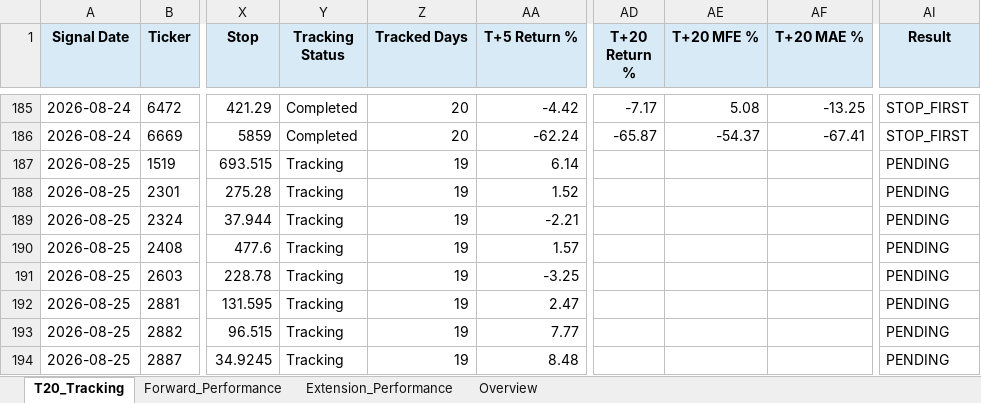
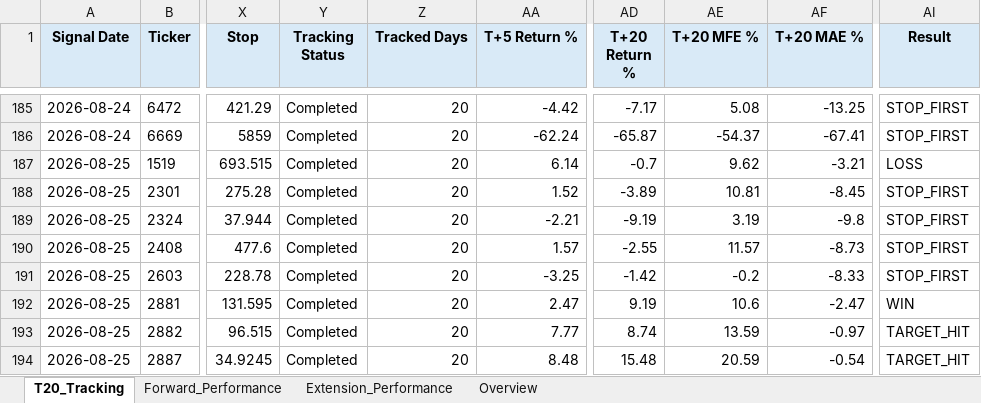
Before and after one commit to Gary172Lee/iSecretary-LIFF, an Excel workbook: data/swing_performance_analysis.xlsx, sheet T20_Tracking, drawn as a sheet; only a part is shown, gaps mark what is left out; values as stored, in another font and other column widths than the file's, no borders; the diff covers the shown part only; the diff names each change by its address in the sheet, - before the commit and + after, or states it on an @@ line.

```diff
--- a/data/swing_performance_analysis.xlsx (sheet T20_Tracking)
+++ b/data/swing_performance_analysis.xlsx (sheet T20_Tracking)
-Y187:Y194 (Tracking Status): Tracking
+Y187:Y194 (Tracking Status): Completed
-Z187:Z194 (Tracked Days): 19
+Z187:Z194 (Tracked Days): 20
-AD187 (T+20 Return %): (empty)
+AD187 (T+20 Return %): -0.7
-AE187 (T+20 MFE %): (empty)
+AE187 (T+20 MFE %): 9.62
-AF187 (T+20 MAE %): (empty)
+AF187 (T+20 MAE %): -3.21
-AI187 (Result): PENDING
+AI187 (Result): LOSS
-AD188 (T+20 Return %): (empty)
+AD188 (T+20 Return %): -3.89
-AE188 (T+20 MFE %): (empty)
+AE188 (T+20 MFE %): 10.81
-AF188 (T+20 MAE %): (empty)
+AF188 (T+20 MAE %): -8.45
-AI188:AI191 (Result): PENDING
+AI188:AI191 (Result): STOP_FIRST
-AD189 (T+20 Return %): (empty)
+AD189 (T+20 Return %): -9.19
-AE189 (T+20 MFE %): (empty)
+AE189 (T+20 MFE %): 3.19
-AF189 (T+20 MAE %): (empty)
+AF189 (T+20 MAE %): -9.8
-AD190 (T+20 Return %): (empty)
+AD190 (T+20 Return %): -2.55
-AE190 (T+20 MFE %): (empty)
+AE190 (T+20 MFE %): 11.57
-AF190 (T+20 MAE %): (empty)
+AF190 (T+20 MAE %): -8.73
-AD191 (T+20 Return %): (empty)
+AD191 (T+20 Return %): -1.42
-AE191 (T+20 MFE %): (empty)
+AE191 (T+20 MFE %): -0.2
-AF191 (T+20 MAE %): (empty)
+AF191 (T+20 MAE %): -8.33
-AD192 (T+20 Return %): (empty)
+AD192 (T+20 Return %): 9.19
-AE192 (T+20 MFE %): (empty)
+AE192 (T+20 MFE %): 10.6
-AF192 (T+20 MAE %): (empty)
+AF192 (T+20 MAE %): -2.47
-AI192 (Result): PENDING
+AI192 (Result): WIN
-AD193 (T+20 Return %): (empty)
+AD193 (T+20 Return %): 8.74
-AE193 (T+20 MFE %): (empty)
+AE193 (T+20 MFE %): 13.59
-AF193 (T+20 MAE %): (empty)
+AF193 (T+20 MAE %): -0.97
-AI193:AI194 (Result): PENDING
+AI193:AI194 (Result): TARGET_HIT
-AD194 (T+20 Return %): (empty)
+AD194 (T+20 Return %): 15.48
-AE194 (T+20 MFE %): (empty)
+AE194 (T+20 MFE %): 20.59
-AF194 (T+20 MAE %): (empty)
+AF194 (T+20 MAE %): -0.54
```
Also changed, not shown: 19 added rows and 492 edited cells elsewhere in this sheet, sheet Forward_Performance, sheet Extension_Performance, sheet Overview, data/swing_user_watchlist_analysis.xlsx, 16 other files.
